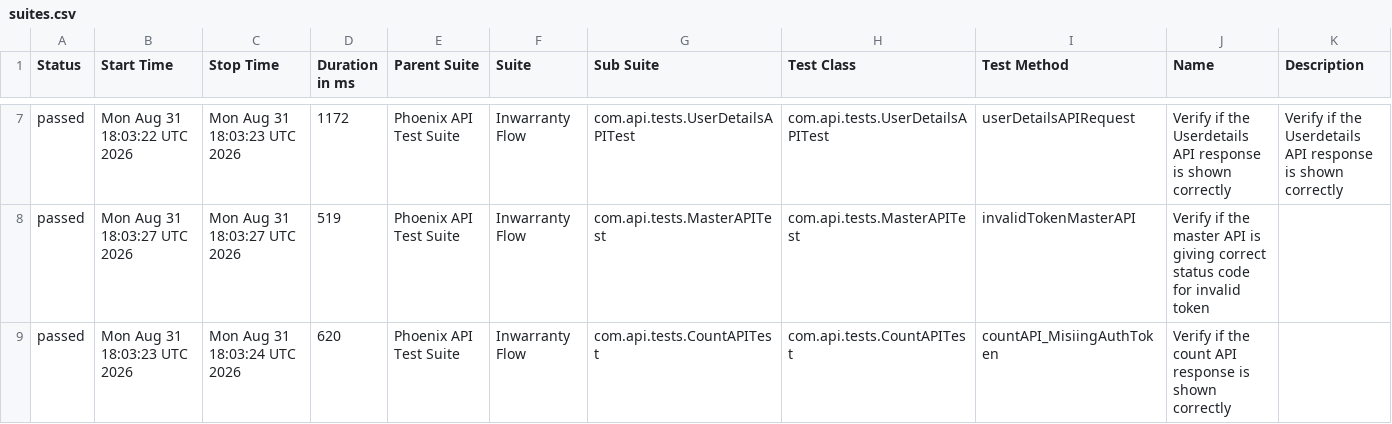
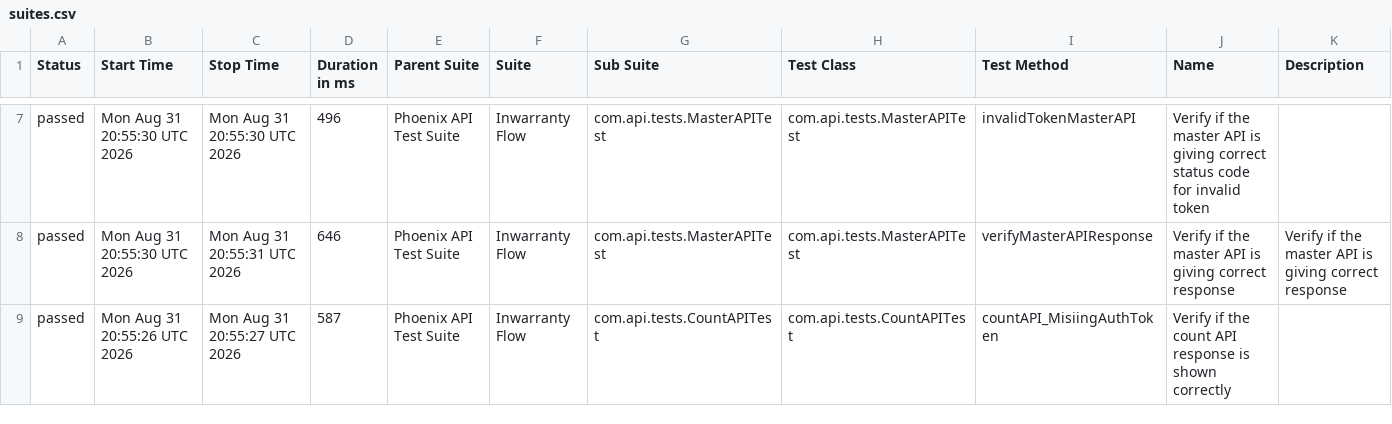
Before and after one commit to idavinde/PhoenixTestAutomationFramwork, a CSV file: data/suites.csv, drawn as a sheet; only a part is shown, gaps mark what is left out; the diff covers the shown part only.

```diff
--- a/data/suites.csv
+++ b/data/suites.csv
@@ -7,3 +7,3 @@
-"passed","Mon Aug 31 18:03:22 UTC 2026","Mon Aug 31 18:03:23 UTC 2026","1172","Phoenix API Test Suite","Inwarranty Flow","com.api.tests.UserDetailsAPITest","com.api.tests.UserDetailsAPITest","userDetailsAPIRequest","Verify if the Userdetails API response is shown correctly","Verify if the Userdetails API response is shown correctly"
-"passed","Mon Aug 31 18:03:27 UTC 2026","Mon Aug 31 18:03:27 UTC 2026","519","Phoenix API Test Suite","Inwarranty Flow","com.api.tests.MasterAPITest","com.api.tests.MasterAPITest","invalidTokenMasterAPI","Verify if the master API is giving correct status code for invalid token",""
-"passed","Mon Aug 31 18:03:23 UTC 2026","Mon Aug 31 18:03:24 UTC 2026","620","Phoenix API Test Suite","Inwarranty Flow","com.api.tests.CountAPITest","com.api.tests.CountAPITest","countAPI_MisiingAuthToken","Verify if the count API response is shown correctly",""
+"passed","Mon Aug 31 20:55:30 UTC 2026","Mon Aug 31 20:55:30 UTC 2026","496","Phoenix API Test Suite","Inwarranty Flow","com.api.tests.MasterAPITest","com.api.tests.MasterAPITest","invalidTokenMasterAPI","Verify if the master API is giving correct status code for invalid token",""
+"passed","Mon Aug 31 20:55:30 UTC 2026","Mon Aug 31 20:55:31 UTC 2026","646","Phoenix API Test Suite","Inwarranty Flow","com.api.tests.MasterAPITest","com.api.tests.MasterAPITest","verifyMasterAPIResponse","Verify if the master API is giving correct response","Verify if the master API is giving correct response"
+"passed","Mon Aug 31 20:55:26 UTC 2026","Mon Aug 31 20:55:27 UTC 2026","587","Phoenix API Test Suite","Inwarranty Flow","com.api.tests.CountAPITest","com.api.tests.CountAPITest","countAPI_MisiingAuthToken","Verify if the count API response is shown correctly",""
```
Also changed, not shown: 30 edited cells elsewhere in this file, data/behaviors.csv, 51 other files.
